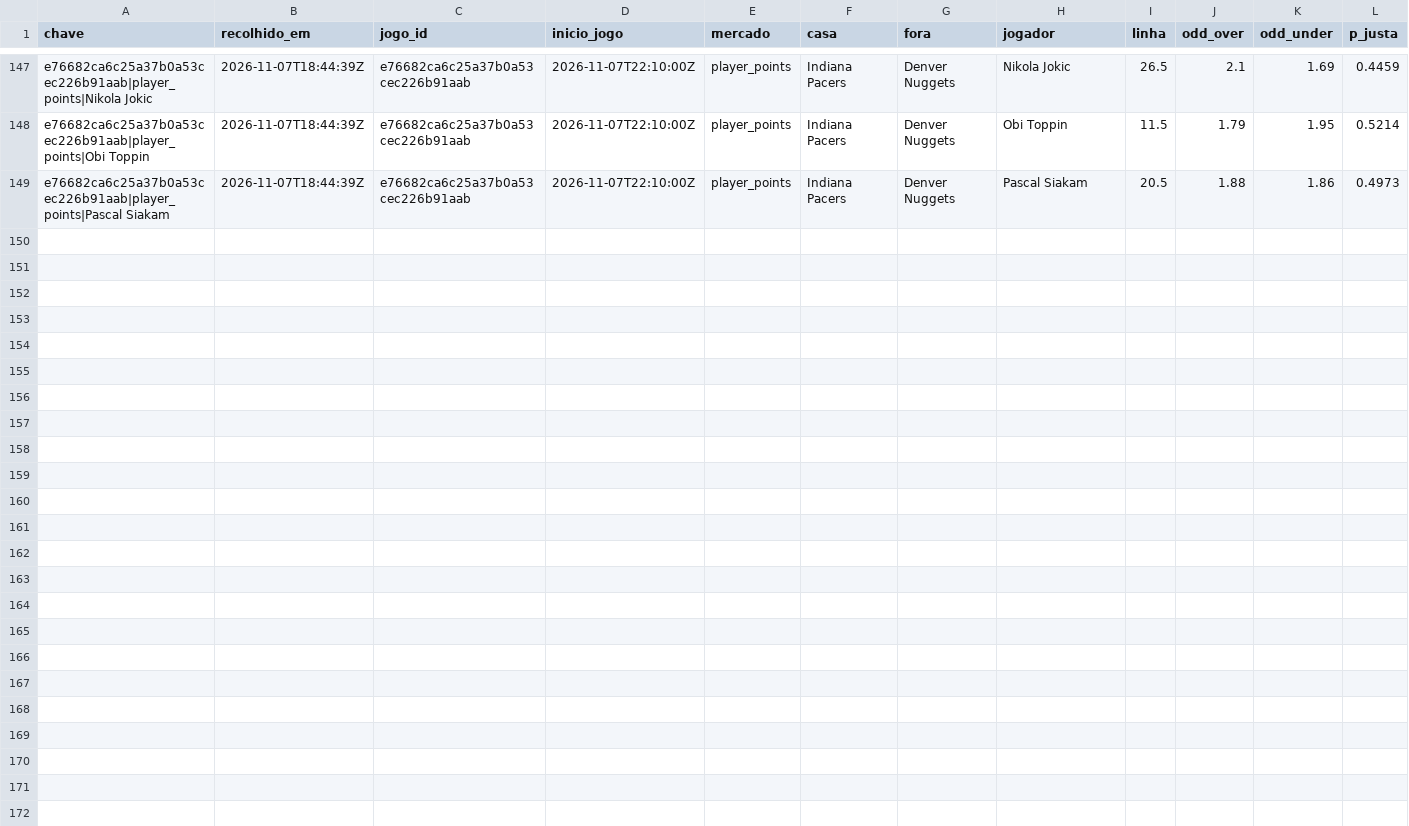
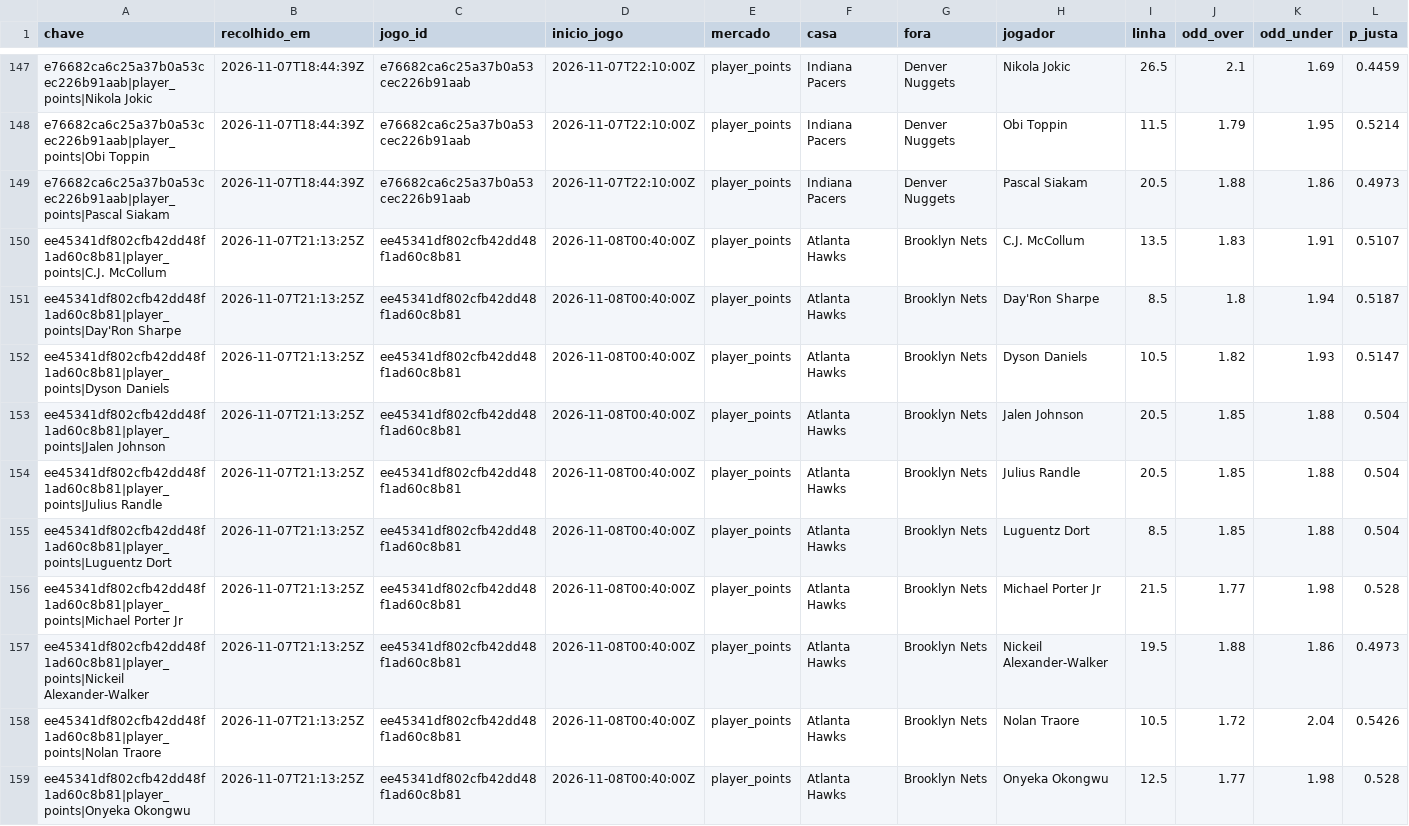
Before and after one commit to gpvrosa-oss/nba-odds, a CSV file: props/avaliadas.csv, drawn as a sheet; only a part is shown, gaps mark what is left out; rows hold the shown columns only; the diff names each change by its address in the sheet, - before the commit and + after, or states it on an @@ line.

```diff
--- a/props/avaliadas.csv
+++ b/props/avaliadas.csv
+row 150: ee45341df802cfb42dd48f1ad60c8b81|player_points|C.J. McCollum | 2026-11-07T21:13:25Z | ee45341df802cfb42dd48f1ad60c8b81 | 2026-11-08T00:40:00Z | player_points | Atlanta Hawks | Brooklyn Nets | C.J. McCollum | 13.5 | 1.83 | 1.91 | 0.5107
+row 151: ee45341df802cfb42dd48f1ad60c8b81|player_points|Day'Ron Sharpe | 2026-11-07T21:13:25Z | ee45341df802cfb42dd48f1ad60c8b81 | 2026-11-08T00:40:00Z | player_points | Atlanta Hawks | Brooklyn Nets | Day'Ron Sharpe | 8.5 | 1.8 | 1.94 | 0.5187
+row 152: ee45341df802cfb42dd48f1ad60c8b81|player_points|Dyson Daniels | 2026-11-07T21:13:25Z | ee45341df802cfb42dd48f1ad60c8b81 | 2026-11-08T00:40:00Z | player_points | Atlanta Hawks | Brooklyn Nets | Dyson Daniels | 10.5 | 1.82 | 1.93 | 0.5147
+row 153: ee45341df802cfb42dd48f1ad60c8b81|player_points|Jalen Johnson | 2026-11-07T21:13:25Z | ee45341df802cfb42dd48f1ad60c8b81 | 2026-11-08T00:40:00Z | player_points | Atlanta Hawks | Brooklyn Nets | Jalen Johnson | 20.5 | 1.85 | 1.88 | 0.504
+row 154: ee45341df802cfb42dd48f1ad60c8b81|player_points|Julius Randle | 2026-11-07T21:13:25Z | ee45341df802cfb42dd48f1ad60c8b81 | 2026-11-08T00:40:00Z | player_points | Atlanta Hawks | Brooklyn Nets | Julius Randle | 20.5 | 1.85 | 1.88 | 0.504
+row 155: ee45341df802cfb42dd48f1ad60c8b81|player_points|Luguentz Dort | 2026-11-07T21:13:25Z | ee45341df802cfb42dd48f1ad60c8b81 | 2026-11-08T00:40:00Z | player_points | Atlanta Hawks | Brooklyn Nets | Luguentz Dort | 8.5 | 1.85 | 1.88 | 0.504
+row 156: ee45341df802cfb42dd48f1ad60c8b81|player_points|Michael Porter Jr | 2026-11-07T21:13:25Z | ee45341df802cfb42dd48f1ad60c8b81 | 2026-11-08T00:40:00Z | player_points | Atlanta Hawks | Brooklyn Nets | Michael Porter Jr | 21.5 | 1.77 | 1.98 | 0.528
+row 157: ee45341df802cfb42dd48f1ad60c8b81|player_points|Nickeil Alexander-Walker | 2026-11-07T21:13:25Z | ee45341df802cfb42dd48f1ad60c8b81 | 2026-11-08T00:40:00Z | player_points | Atlanta Hawks | Brooklyn Nets | Nickeil Alexander-Walker | 19.5 | 1.88 | 1.86 | 0.4973
+row 158: ee45341df802cfb42dd48f1ad60c8b81|player_points|Nolan Traore | 2026-11-07T21:13:25Z | ee45341df802cfb42dd48f1ad60c8b81 | 2026-11-08T00:40:00Z | player_points | Atlanta Hawks | Brooklyn Nets | Nolan Traore | 10.5 | 1.72 | 2.04 | 0.5426
+row 159: ee45341df802cfb42dd48f1ad60c8b81|player_points|Onyeka Okongwu | 2026-11-07T21:13:25Z | ee45341df802cfb42dd48f1ad60c8b81 | 2026-11-08T00:40:00Z | player_points | Atlanta Hawks | Brooklyn Nets | Onyeka Okongwu | 12.5 | 1.77 | 1.98 | 0.528
```
Also changed, not shown: props/2026-11-07.csv, props/apostas.csv, 5 other files.
